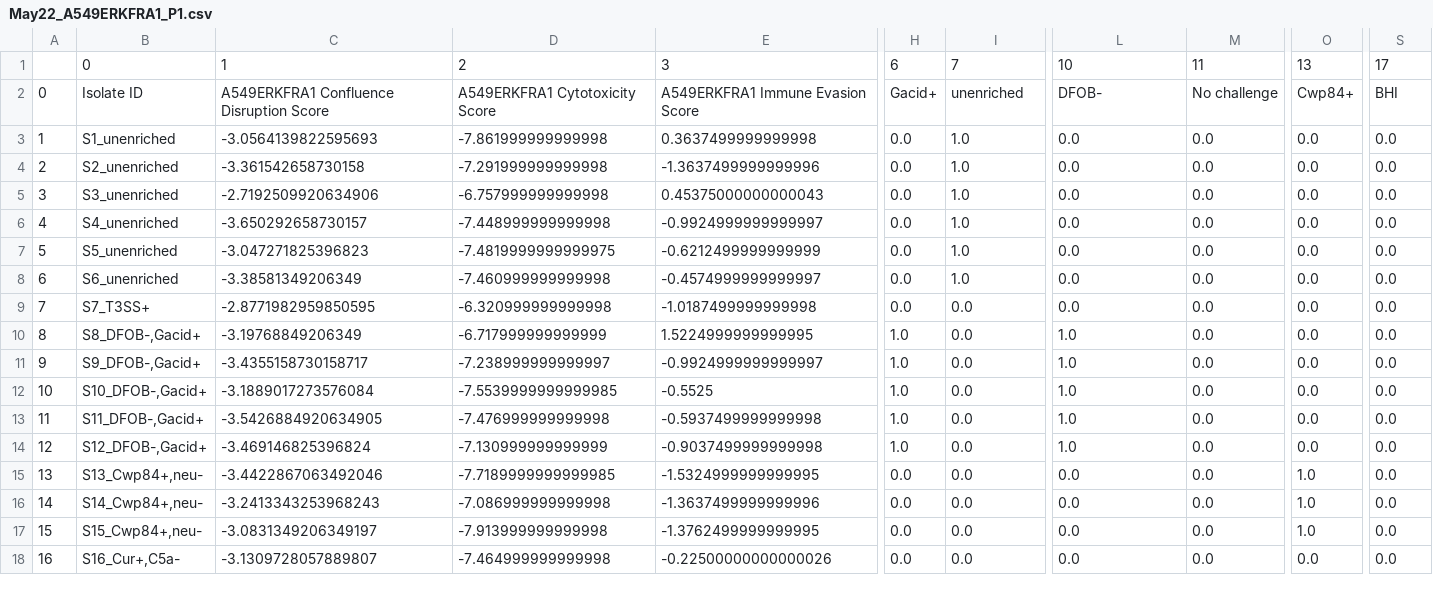
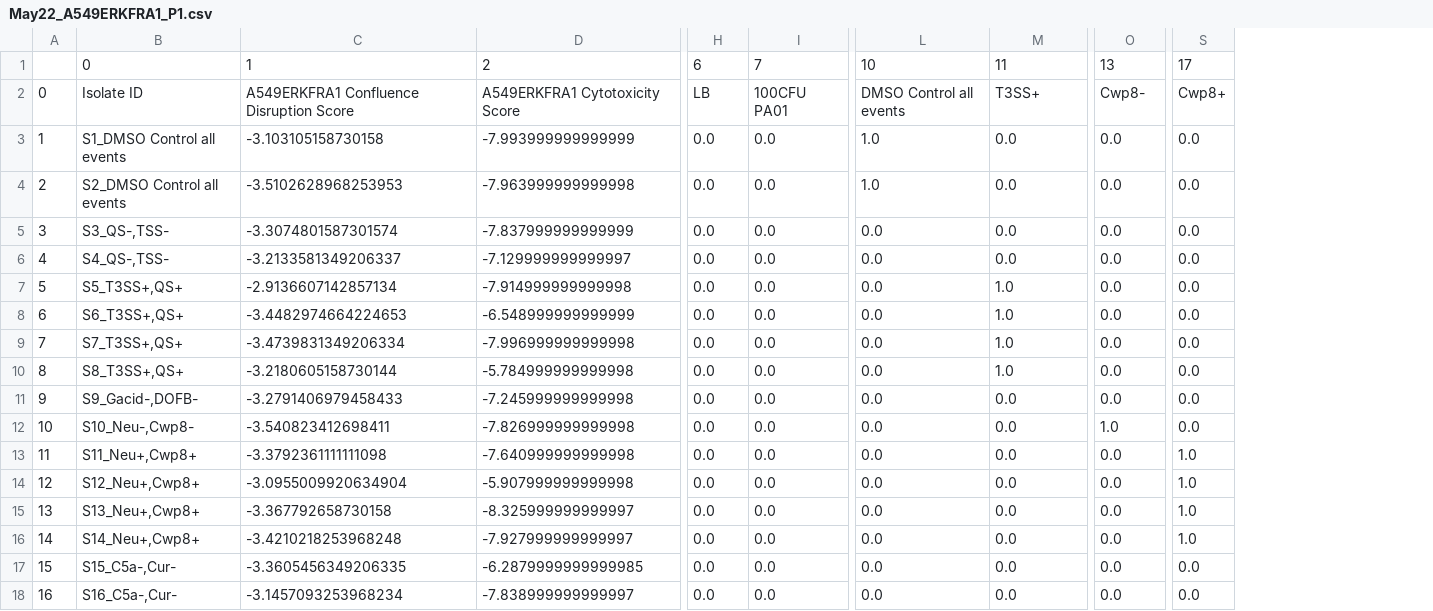
Before and after one commit to YeungRepo/FriendorFoe, a CSV file: Visualization/ServetasTables/May22_A549ERKFRA1_P1.csv, drawn as a sheet; only a part is shown, gaps mark what is left out; removed rows and columns are numbered as before the commit, all else as after; the diff covers the shown part only; the diff names each change by its address in the sheet, - before the commit and + after, or states it on an @@ line.

```diff
--- a/Visualization/ServetasTables/May22_A549ERKFRA1_P1.csv
+++ b/Visualization/ServetasTables/May22_A549ERKFRA1_P1.csv
-column B, rows 1-18: 0 | Isolate ID | S1_unenriched | S2_unenriched | S3_unenriched | S4_unenriched | S5_unenriched | S6_unenriched | S7_T3SS+ | S8_DFOB-,Gacid+ | S9_DFOB-,Gacid+ | S10_DFOB-,Gacid+ | S11_DFOB-,Gacid+ | S12_DFOB-,Gacid+ | S13_Cwp84+,neu- | S14_Cwp84+,neu- | S15_Cwp84+,neu- | S16_Cur+,C5a-
-column C, rows 1-18: 1 | A549ERKFRA1 Confluence Disruption Score | -3.0564139822595693 | -3.361542658730158 | -2.7192509920634906 | -3.650292658730157 | -3.047271825396823 | -3.38581349206349 | -2.8771982959850595 | -3.19768849206349 | -3.4355158730158717 | -3.1889017273576084 | -3.5426884920634905 | -3.469146825396824 | -3.4422867063492046 | -3.2413343253968243 | -3.0831349206349197 | -3.1309728057889807
-column D, rows 1-18: 2 | A549ERKFRA1 Cytotoxicity Score | -7.861999999999998 | -7.291999999999998 | -6.757999999999998 | -7.448999999999998 | -7.4819999999999975 | -7.460999999999998 | -6.320999999999998 | -6.717999999999999 | -7.238999999999997 | -7.5539999999999985 | -7.476999999999998 | -7.130999999999999 | -7.7189999999999985 | -7.086999999999998 | -7.913999999999998 | -7.464999999999998
-column E, rows 1-18: 3 | A549ERKFRA1 Immune Evasion Score | 0.3637499999999998 | -1.3637499999999996 | 0.45375000000000043 | -0.9924999999999997 | -0.6212499999999999 | -0.4574999999999997 | -1.0187499999999998 | 1.5224999999999995 | -0.9924999999999997 | -0.5525 | -0.5937499999999998 | -0.9037499999999998 | -1.5324999999999995 | -1.3637499999999996 | -1.3762499999999995 | -0.22500000000000026
+column B, rows 1-18: 0 | Isolate ID | S1_DMSO Control all events | S2_DMSO Control all events | S3_QS-,TSS- | S4_QS-,TSS- | S5_T3SS+,QS+ | S6_T3SS+,QS+ | S7_T3SS+,QS+ | S8_T3SS+,QS+ | S9_Gacid-,DOFB- | S10_Neu-,Cwp8- | S11_Neu+,Cwp8+ | S12_Neu+,Cwp8+ | S13_Neu+,Cwp8+ | S14_Neu+,Cwp8+ | S15_C5a-,Cur- | S16_C5a-,Cur-
+column C, rows 1-18: 1 | A549ERKFRA1 Confluence Disruption Score | -3.103105158730158 | -3.5102628968253953 | -3.3074801587301574 | -3.2133581349206337 | -2.9136607142857134 | -3.4482974664224653 | -3.4739831349206334 | -3.2180605158730144 | -3.2791406979458433 | -3.540823412698411 | -3.3792361111111098 | -3.0955009920634904 | -3.367792658730158 | -3.4210218253968248 | -3.3605456349206335 | -3.1457093253968234
+column D, rows 1-18: 2 | A549ERKFRA1 Cytotoxicity Score | -7.993999999999999 | -7.963999999999998 | -7.837999999999999 | -7.129999999999997 | -7.914999999999998 | -6.548999999999999 | -7.996999999999998 | -5.784999999999998 | -7.245999999999998 | -7.826999999999998 | -7.640999999999998 | -5.907999999999998 | -8.325999999999997 | -7.927999999999997 | -6.2879999999999985 | -7.838999999999997
-H2: Gacid+
+H2: LB
-I2: unenriched
+I2: 100CFU PA01
-L2: DFOB-
+L2: DMSO Control all events
-M2: No challenge
+M2: T3SS+
-O2: Cwp84+
+O2: Cwp8-
-S2: BHI
+S2: Cwp8+
-I3:I8: 1.0
+I3:I8: 0.0
-L3:L4: 0.0
+L3:L4: 1.0
-M7:M10: 0.0
+M7:M10: 1.0
-H10:H14: 1.0
+H10:H14: 0.0
-L10:L14: 1.0
+L10:L14: 0.0
-O12: 0.0
+O12: 1.0
-S13:S16: 0.0
+S13:S16: 1.0
-O15:O17: 1.0
+O15:O17: 0.0
```
Also changed, not shown: 7 added columns and 44 edited cells elsewhere in this file, 3 other files.
